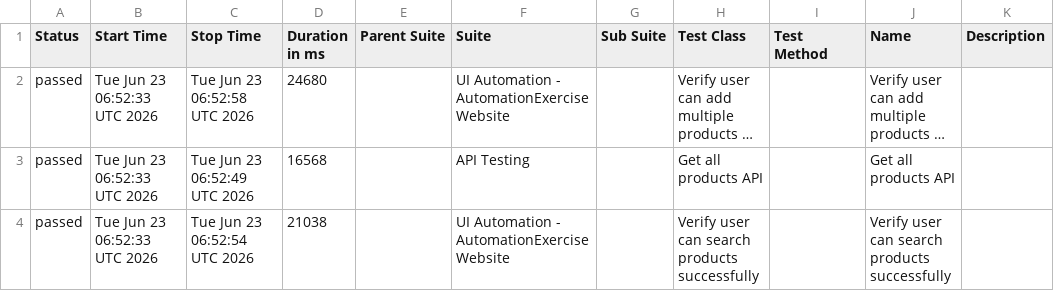
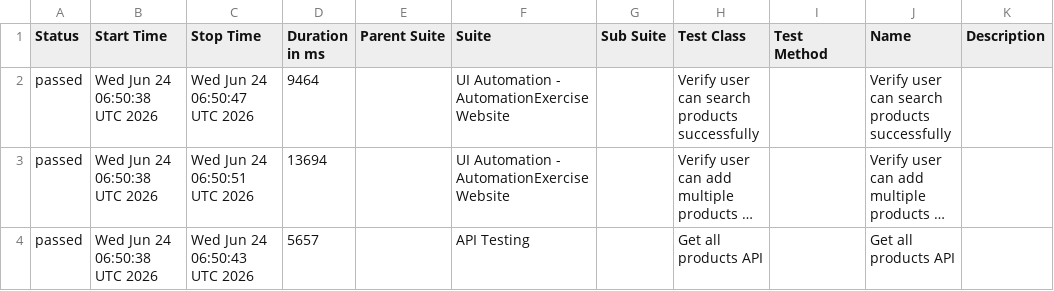
Before and after one commit to arjunonkar/suiapiautomation, a CSV file: data/suites.csv, drawn as a sheet; long unchanged cells end in …; removed rows and columns are numbered as before the commit, all else as after; the diff names each change by its address in the sheet, - before the commit and + after, or states it on an @@ line.

```diff
--- a/data/suites.csv
+++ b/data/suites.csv
+row 2: passed | Wed Jun 24 06:50:38 UTC 2026 | Wed Jun 24 06:50:47 UTC 2026 | 9464 |  | UI Automation - AutomationExercise Website |  | Verify user can search products successfully |  | Verify user can search products successfully
-B3:B4 (Start Time): Tue Jun 23 06:52:33 UTC 2026
+B3:B4 (Start Time): Wed Jun 24 06:50:38 UTC 2026
-C3 (Stop Time): Tue Jun 23 06:52:58 UTC 2026
+C3 (Stop Time): Wed Jun 24 06:50:51 UTC 2026
-D3 (Duration in ms): 24680
+D3 (Duration in ms): 13694
-C4 (Stop Time): Tue Jun 23 06:52:49 UTC 2026
+C4 (Stop Time): Wed Jun 24 06:50:43 UTC 2026
-D4 (Duration in ms): 16568
+D4 (Duration in ms): 5657
-row 4: passed | Tue Jun 23 06:52:33 UTC 2026 | Tue Jun 23 06:52:54 UTC 2026 | 21038 |  | UI Automation - AutomationExercise Website |  | Verify user can search products successfully |  | Verify user can search products successfully
```
Also changed, not shown: 21 other files.
